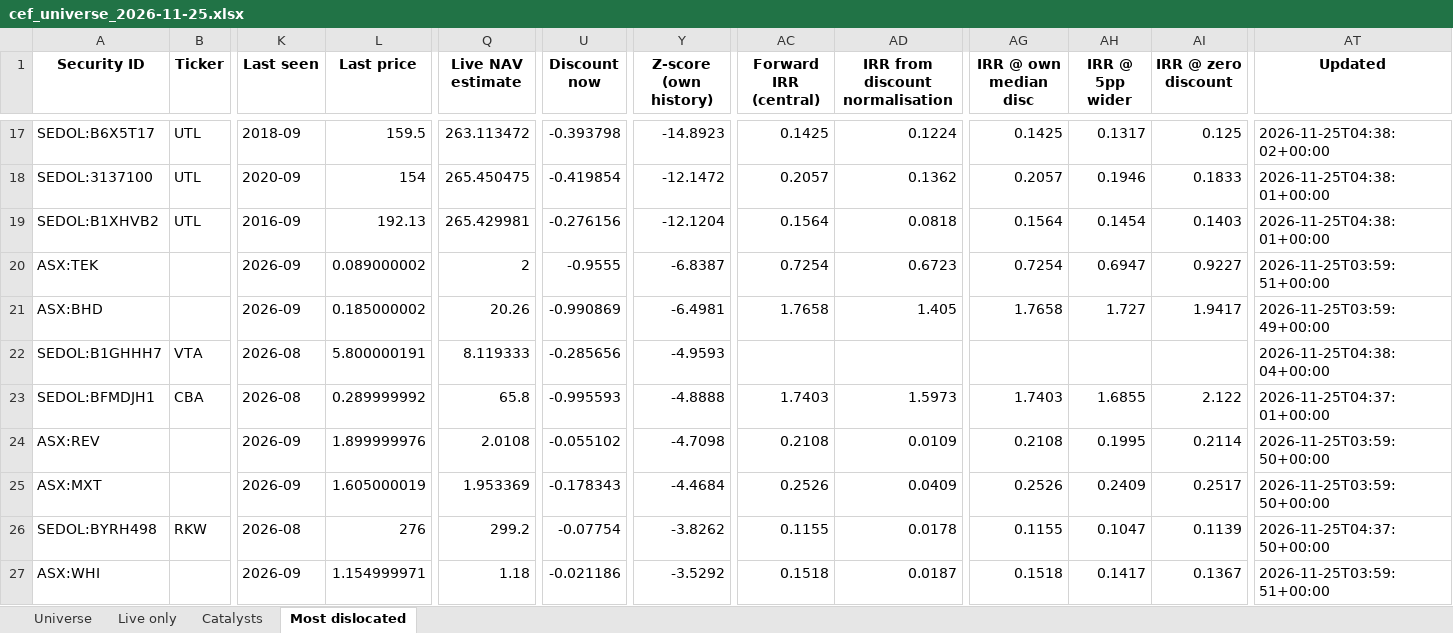
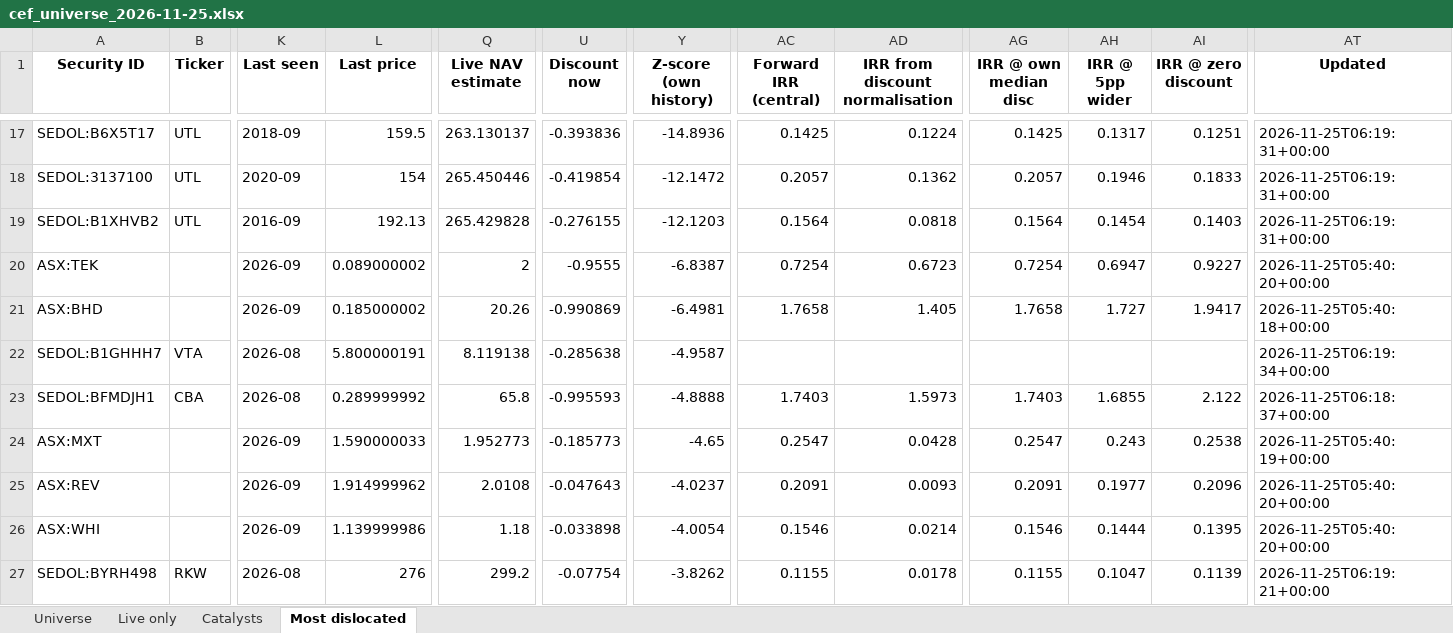
Before and after one commit to hdcapital/cef-research, an Excel workbook: outputs/live/cef_universe_2026-11-25.xlsx, sheet Most dislocated, drawn as a sheet; only a part is shown, gaps mark what is left out; values as stored, in another font and other column widths than the file's, no borders; removed rows and columns are numbered as before the commit, all else as after; rows hold the shown columns only; the diff covers the shown part only; the diff names each change by its address in the sheet, - before the commit and + after, or states it on an @@ line.

```diff
--- a/outputs/live/cef_universe_2026-11-25.xlsx (sheet Most dislocated)
+++ b/outputs/live/cef_universe_2026-11-25.xlsx (sheet Most dislocated)
-Q17 (Live NAV estimate): 263.113472
+Q17 (Live NAV estimate): 263.130137
-U17 (Discount now): -0.393798
+U17 (Discount now): -0.393836
-Y17 (Z-score (own history)): -14.8923
+Y17 (Z-score (own history)): -14.8936
-AI17 (IRR @ zero discount): 0.125
+AI17 (IRR @ zero discount): 0.1251
-AT17 (Updated): 2026-11-25T04:38:02+00:00
+AT17 (Updated): 2026-11-25T06:19:31+00:00
-Q18 (Live NAV estimate): 265.450475
+Q18 (Live NAV estimate): 265.450446
-AT18:AT19 (Updated): 2026-11-25T04:38:01+00:00
+AT18:AT19 (Updated): 2026-11-25T06:19:31+00:00
-Q19 (Live NAV estimate): 265.429981
+Q19 (Live NAV estimate): 265.429828
-U19 (Discount now): -0.276156
+U19 (Discount now): -0.276155
-Y19 (Z-score (own history)): -12.1204
+Y19 (Z-score (own history)): -12.1203
-AT20 (Updated): 2026-11-25T03:59:51+00:00
+AT20 (Updated): 2026-11-25T05:40:20+00:00
-AT21 (Updated): 2026-11-25T03:59:49+00:00
+AT21 (Updated): 2026-11-25T05:40:18+00:00
-Q22 (Live NAV estimate): 8.119333
+Q22 (Live NAV estimate): 8.119138
-U22 (Discount now): -0.285656
+U22 (Discount now): -0.285638
-Y22 (Z-score (own history)): -4.9593
+Y22 (Z-score (own history)): -4.9587
-AT22 (Updated): 2026-11-25T04:38:04+00:00
+AT22 (Updated): 2026-11-25T06:19:34+00:00
-AT23 (Updated): 2026-11-25T04:37:01+00:00
+AT23 (Updated): 2026-11-25T06:18:37+00:00
+row 24: ASX:MXT |  | 2026-09 | 1.590000033 | 1.952773 | -0.185773 | -4.65 | 0.2547 | 0.0428 | 0.2547 | 0.243 | 0.2538 | 2026-11-25T05:40:19+00:00
-L25 (Last price): 1.899999976
+L25 (Last price): 1.914999962
-U25 (Discount now): -0.055102
+U25 (Discount now): -0.047643
-Y25 (Z-score (own history)): -4.7098
+Y25 (Z-score (own history)): -4.0237
-AC25 (Forward IRR (central)): 0.2108
+AC25 (Forward IRR (central)): 0.2091
-AD25 (IRR from discount normalisation): 0.0109
+AD25 (IRR from discount normalisation): 0.0093
-AG25 (IRR @ own median disc): 0.2108
+AG25 (IRR @ own median disc): 0.2091
-AH25 (IRR @ 5pp wider): 0.1995
+AH25 (IRR @ 5pp wider): 0.1977
-AI25 (IRR @ zero discount): 0.2114
+AI25 (IRR @ zero discount): 0.2096
-AT25 (Updated): 2026-11-25T03:59:50+00:00
+AT25 (Updated): 2026-11-25T05:40:20+00:00
-row 25: ASX:MXT |  | 2026-09 | 1.605000019 | 1.953369 | -0.178343 | -4.4684 | 0.2526 | 0.0409 | 0.2526 | 0.2409 | 0.2517 | 2026-11-25T03:59:50+00:00
+row 26: ASX:WHI |  | 2026-09 | 1.139999986 | 1.18 | -0.033898 | -4.0054 | 0.1546 | 0.0214 | 0.1546 | 0.1444 | 0.1395 | 2026-11-25T05:40:20+00:00
-AT27 (Updated): 2026-11-25T04:37:50+00:00
+AT27 (Updated): 2026-11-25T06:19:21+00:00
-row 27: ASX:WHI |  | 2026-09 | 1.154999971 | 1.18 | -0.021186 | -3.5292 | 0.1518 | 0.0187 | 0.1518 | 0.1417 | 0.1367 | 2026-11-25T03:59:51+00:00
```
Also changed, not shown: 5 added rows, 5 removed rows and 62 edited cells elsewhere in this sheet, sheet Universe, sheet Live only, 12 other files.
